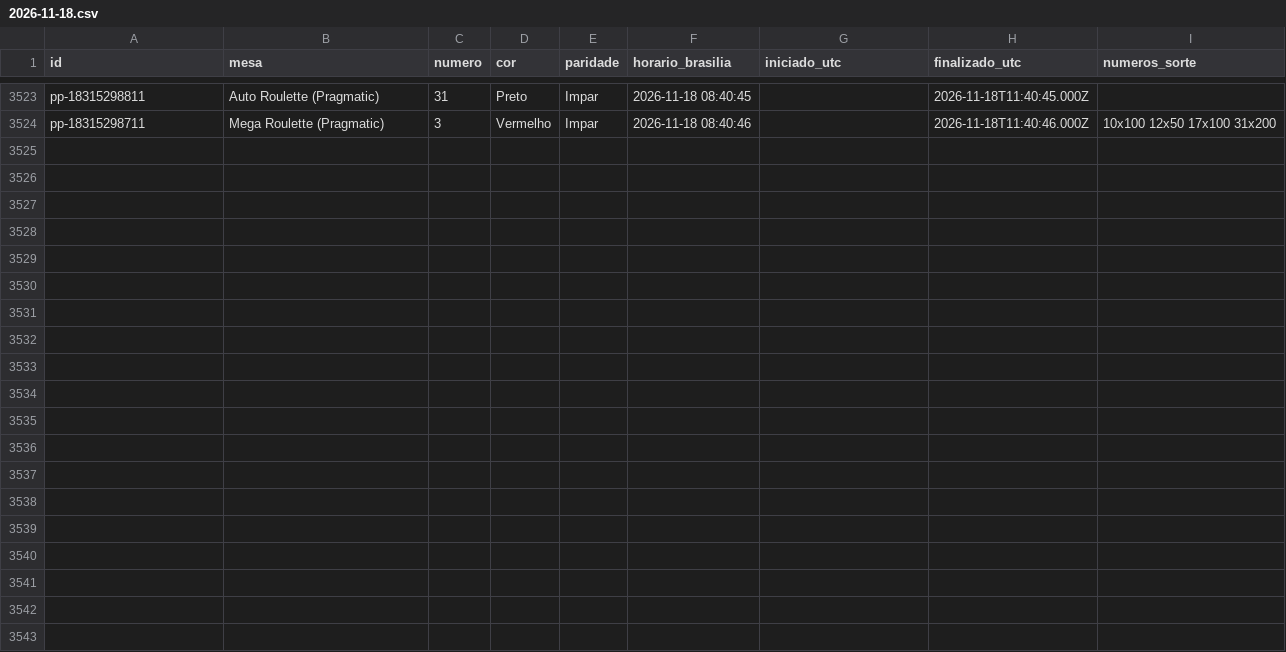
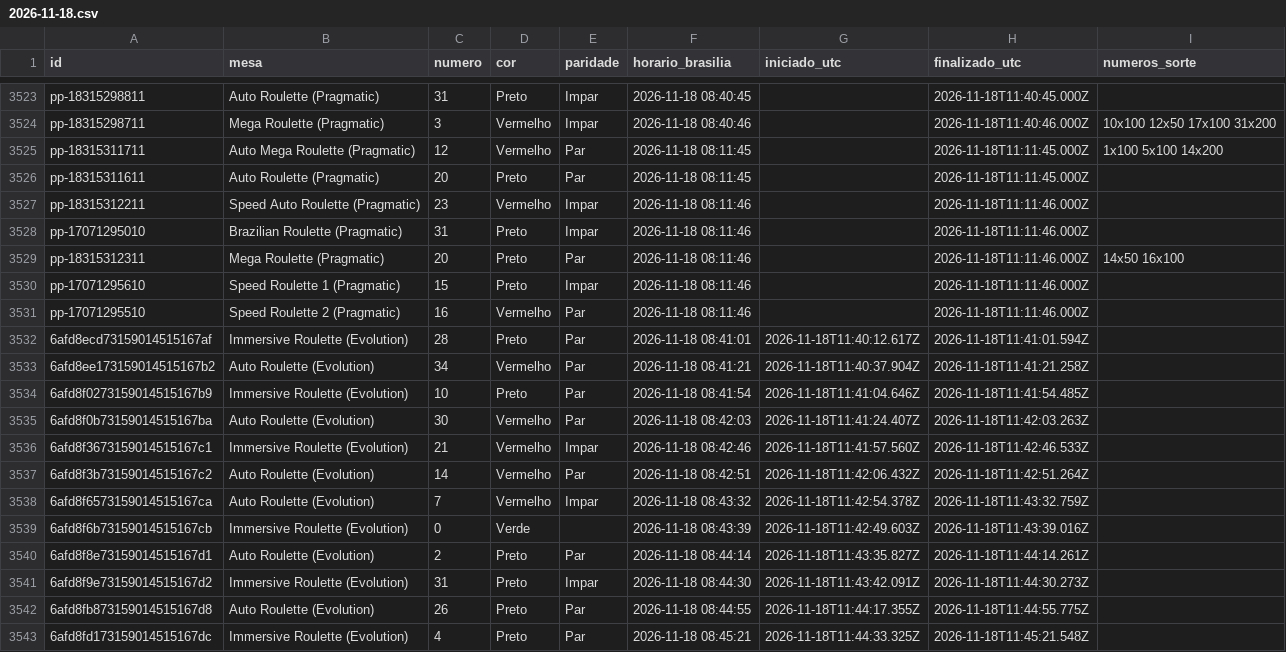
Before and after one commit to mr-ecktor/roleta-historico, a CSV file: dados/2026/2026-11-18.csv, drawn as a sheet; only a part is shown, gaps mark what is left out.

Commit message:
Dados: 2026-11-18 08:46

```diff
--- a/dados/2026/2026-11-18.csv
+++ b/dados/2026/2026-11-18.csv
@@ -3524 +3524,20 @@ pp-18315298811,Auto Roulette (Pragmatic),31,Preto,Impar,2026-11-18 08:40:45,,202
 pp-18315298711,Mega Roulette (Pragmatic),3,Vermelho,Impar,2026-11-18 08:40:46,,2026-11-18T11:40:46.000Z,10x100 12x50 17x100 31x200
+pp-18315311711,Auto Mega Roulette (Pragmatic),12,Vermelho,Par,2026-11-18 08:11:45,,2026-11-18T11:11:45.000Z,1x100 5x100 14x200
+pp-18315311611,Auto Roulette (Pragmatic),20,Preto,Par,2026-11-18 08:11:45,,2026-11-18T11:11:45.000Z,
+pp-18315312211,Speed Auto Roulette (Pragmatic),23,Vermelho,Impar,2026-11-18 08:11:46,,2026-11-18T11:11:46.000Z,
+pp-17071295010,Brazilian Roulette (Pragmatic),31,Preto,Impar,2026-11-18 08:11:46,,2026-11-18T11:11:46.000Z,
+pp-18315312311,Mega Roulette (Pragmatic),20,Preto,Par,2026-11-18 08:11:46,,2026-11-18T11:11:46.000Z,14x50 16x100
+pp-17071295610,Speed Roulette 1 (Pragmatic),15,Preto,Impar,2026-11-18 08:11:46,,2026-11-18T11:11:46.000Z,
+pp-17071295510,Speed Roulette 2 (Pragmatic),16,Vermelho,Par,2026-11-18 08:11:46,,2026-11-18T11:11:46.000Z,
+6afd8ecd73159014515167af,Immersive Roulette (Evolution),28,Preto,Par,2026-11-18 08:41:01,2026-11-18T11:40:12.617Z,2026-11-18T11:41:01.594Z,
+6afd8ee173159014515167b2,Auto Roulette (Evolution),34,Vermelho,Par,2026-11-18 08:41:21,2026-11-18T11:40:37.904Z,2026-11-18T11:41:21.258Z,
+6afd8f0273159014515167b9,Immersive Roulette (Evolution),10,Preto,Par,2026-11-18 08:41:54,2026-11-18T11:41:04.646Z,2026-11-18T11:41:54.485Z,
+6afd8f0b73159014515167ba,Auto Roulette (Evolution),30,Vermelho,Par,2026-11-18 08:42:03,2026-11-18T11:41:24.407Z,2026-11-18T11:42:03.263Z,
+6afd8f3673159014515167c1,Immersive Roulette (Evolution),21,Vermelho,Impar,2026-11-18 08:42:46,2026-11-18T11:41:57.560Z,2026-11-18T11:42:46.533Z,
+6afd8f3b73159014515167c2,Auto Roulette (Evolution),14,Vermelho,Par,2026-11-18 08:42:51,2026-11-18T11:42:06.432Z,2026-11-18T11:42:51.264Z,
+6afd8f6573159014515167ca,Auto Roulette (Evolution),7,Vermelho,Impar,2026-11-18 08:43:32,2026-11-18T11:42:54.378Z,2026-11-18T11:43:32.759Z,
+6afd8f6b73159014515167cb,Immersive Roulette (Evolution),0,Verde,,2026-11-18 08:43:39,2026-11-18T11:42:49.603Z,2026-11-18T11:43:39.016Z,
+6afd8f8e73159014515167d1,Auto Roulette (Evolution),2,Preto,Par,2026-11-18 08:44:14,2026-11-18T11:43:35.827Z,2026-11-18T11:44:14.261Z,
+6afd8f9e73159014515167d2,Immersive Roulette (Evolution),31,Preto,Impar,2026-11-18 08:44:30,2026-11-18T11:43:42.091Z,2026-11-18T11:44:30.273Z,
+6afd8fb873159014515167d8,Auto Roulette (Evolution),26,Preto,Par,2026-11-18 08:44:55,2026-11-18T11:44:17.355Z,2026-11-18T11:44:55.775Z,
+6afd8fd173159014515167dc,Immersive Roulette (Evolution),4,Preto,Par,2026-11-18 08:45:21,2026-11-18T11:44:33.325Z,2026-11-18T11:45:21.548Z,
```
